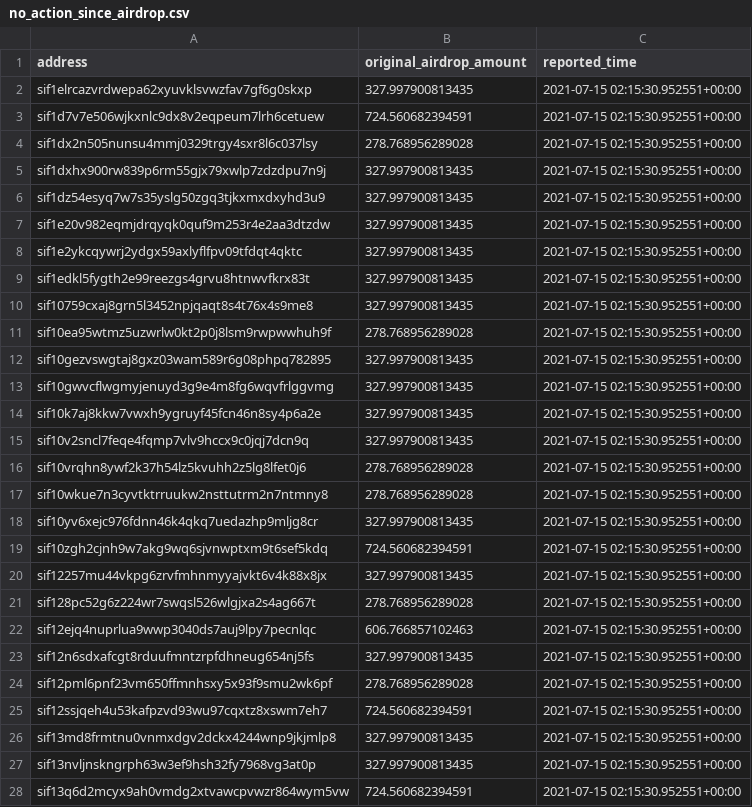
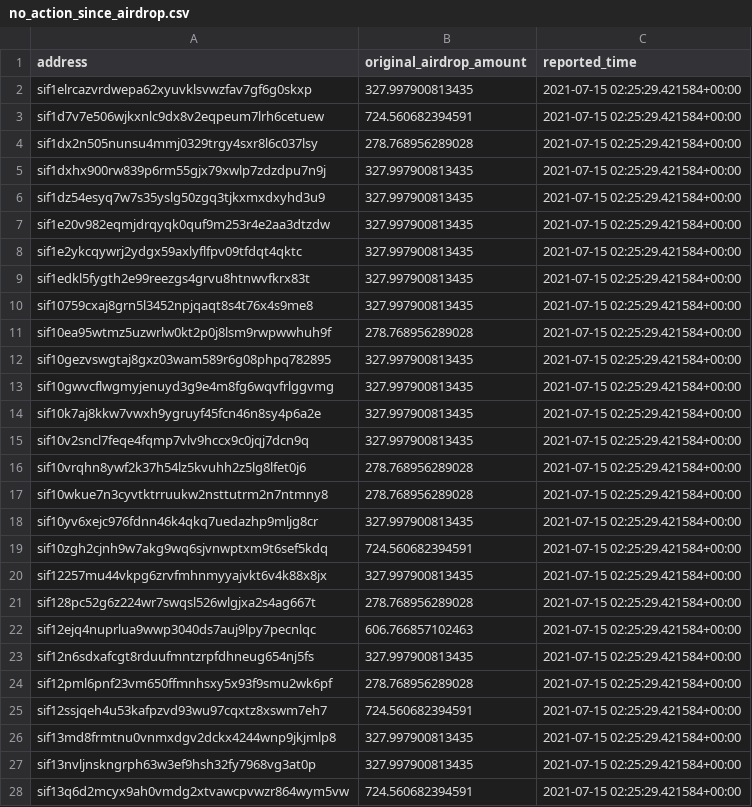
Before and after one commit to Sifchain/airdrop, a CSV file: extracts/no_action_since_airdrop.csv, drawn as a sheet; only a part is shown; the diff covers the shown part only.

```diff
--- a/extracts/no_action_since_airdrop.csv
+++ b/extracts/no_action_since_airdrop.csv
@@ -1,28 +1,28 @@
 address,original_airdrop_amount,reported_time
-sif1elrcazvrdwepa62xyuvklsvwzfav7gf6g0skxp,327.997900813435,2021-07-15 02:15:30.952551+00:00
-sif1d7v7e506wjkxnlc9dx8v2eqpeum7lrh6cetuew,724.560682394591,2021-07-15 02:15:30.952551+00:00
-sif1dx2n505nunsu4mmj0329trgy4sxr8l6c037lsy,278.768956289028,2021-07-15 02:15:30.952551+00:00
-sif1dxhx900rw839p6rm55gjx79xwlp7zdzdpu7n9j,327.997900813435,2021-07-15 02:15:30.952551+00:00
-sif1dz54esyq7w7s35yslg50zgq3tjkxmxdxyhd3u9,327.997900813435,2021-07-15 02:15:30.952551+00:00
-sif1e20v982eqmjdrqyqk0quf9m253r4e2aa3dtzdw,327.997900813435,2021-07-15 02:15:30.952551+00:00
-sif1e2ykcqywrj2ydgx59axlyflfpv09tfdqt4qktc,327.997900813435,2021-07-15 02:15:30.952551+00:00
-sif1edkl5fygth2e99reezgs4grvu8htnwvfkrx83t,327.997900813435,2021-07-15 02:15:30.952551+00:00
-sif10759cxaj8grn5l3452npjqaqt8s4t76x4s9me8,327.997900813435,2021-07-15 02:15:30.952551+00:00
-sif10ea95wtmz5uzwrlw0kt2p0j8lsm9rwpwwhuh9f,278.768956289028,2021-07-15 02:15:30.952551+00:00
-sif10gezvswgtaj8gxz03wam589r6g08phpq782895,327.997900813435,2021-07-15 02:15:30.952551+00:00
-sif10gwvcflwgmyjenuyd3g9e4m8fg6wqvfrlggvmg,327.997900813435,2021-07-15 02:15:30.952551+00:00
-sif10k7aj8kkw7vwxh9ygruyf45fcn46n8sy4p6a2e,327.997900813435,2021-07-15 02:15:30.952551+00:00
-sif10v2sncl7feqe4fqmp7vlv9hccx9c0jqj7dcn9q,327.997900813435,2021-07-15 02:15:30.952551+00:00
-sif10vrqhn8ywf2k37h54lz5kvuhh2z5lg8lfet0j6,278.768956289028,2021-07-15 02:15:30.952551+00:00
-sif10wkue7n3cyvtktrruukw2nsttutrm2n7ntmny8,278.768956289028,2021-07-15 02:15:30.952551+00:00
-sif10yv6xejc976fdnn46k4qkq7uedazhp9mljg8cr,327.997900813435,2021-07-15 02:15:30.952551+00:00
-sif10zgh2cjnh9w7akg9wq6sjvnwptxm9t6sef5kdq,724.560682394591,2021-07-15 02:15:30.952551+00:00
-sif12257mu44vkpg6zrvfmhnmyyajvkt6v4k88x8jx,327.997900813435,2021-07-15 02:15:30.952551+00:00
-sif128pc52g6z224wr7swqsl526wlgjxa2s4ag667t,278.768956289028,2021-07-15 02:15:30.952551+00:00
-sif12ejq4nuprlua9wwp3040ds7auj9lpy7pecnlqc,606.766857102463,2021-07-15 02:15:30.952551+00:00
-sif12n6sdxafcgt8rduufmntzrpfdhneug654nj5fs,327.997900813435,2021-07-15 02:15:30.952551+00:00
-sif12pml6pnf23vm650ffmnhsxy5x93f9smu2wk6pf,278.768956289028,2021-07-15 02:15:30.952551+00:00
-sif12ssjqeh4u53kafpzvd93wu97cqxtz8xswm7eh7,724.560682394591,2021-07-15 02:15:30.952551+00:00
-sif13md8frmtnu0vnmxdgv2dckx4244wnp9jkjmlp8,327.997900813435,2021-07-15 02:15:30.952551+00:00
-sif13nvljnskngrph63w3ef9hsh32fy7968vg3at0p,327.997900813435,2021-07-15 02:15:30.952551+00:00
-sif13q6d2mcyx9ah0vmdg2xtvawcpvwzr864wym5vw,724.560682394591,2021-07-15 02:15:30.952551+00:00
+sif1elrcazvrdwepa62xyuvklsvwzfav7gf6g0skxp,327.997900813435,2021-07-15 02:25:29.421584+00:00
+sif1d7v7e506wjkxnlc9dx8v2eqpeum7lrh6cetuew,724.560682394591,2021-07-15 02:25:29.421584+00:00
+sif1dx2n505nunsu4mmj0329trgy4sxr8l6c037lsy,278.768956289028,2021-07-15 02:25:29.421584+00:00
+sif1dxhx900rw839p6rm55gjx79xwlp7zdzdpu7n9j,327.997900813435,2021-07-15 02:25:29.421584+00:00
+sif1dz54esyq7w7s35yslg50zgq3tjkxmxdxyhd3u9,327.997900813435,2021-07-15 02:25:29.421584+00:00
+sif1e20v982eqmjdrqyqk0quf9m253r4e2aa3dtzdw,327.997900813435,2021-07-15 02:25:29.421584+00:00
+sif1e2ykcqywrj2ydgx59axlyflfpv09tfdqt4qktc,327.997900813435,2021-07-15 02:25:29.421584+00:00
+sif1edkl5fygth2e99reezgs4grvu8htnwvfkrx83t,327.997900813435,2021-07-15 02:25:29.421584+00:00
+sif10759cxaj8grn5l3452npjqaqt8s4t76x4s9me8,327.997900813435,2021-07-15 02:25:29.421584+00:00
+sif10ea95wtmz5uzwrlw0kt2p0j8lsm9rwpwwhuh9f,278.768956289028,2021-07-15 02:25:29.421584+00:00
+sif10gezvswgtaj8gxz03wam589r6g08phpq782895,327.997900813435,2021-07-15 02:25:29.421584+00:00
+sif10gwvcflwgmyjenuyd3g9e4m8fg6wqvfrlggvmg,327.997900813435,2021-07-15 02:25:29.421584+00:00
+sif10k7aj8kkw7vwxh9ygruyf45fcn46n8sy4p6a2e,327.997900813435,2021-07-15 02:25:29.421584+00:00
+sif10v2sncl7feqe4fqmp7vlv9hccx9c0jqj7dcn9q,327.997900813435,2021-07-15 02:25:29.421584+00:00
+sif10vrqhn8ywf2k37h54lz5kvuhh2z5lg8lfet0j6,278.768956289028,2021-07-15 02:25:29.421584+00:00
+sif10wkue7n3cyvtktrruukw2nsttutrm2n7ntmny8,278.768956289028,2021-07-15 02:25:29.421584+00:00
+sif10yv6xejc976fdnn46k4qkq7uedazhp9mljg8cr,327.997900813435,2021-07-15 02:25:29.421584+00:00
+sif10zgh2cjnh9w7akg9wq6sjvnwptxm9t6sef5kdq,724.560682394591,2021-07-15 02:25:29.421584+00:00
+sif12257mu44vkpg6zrvfmhnmyyajvkt6v4k88x8jx,327.997900813435,2021-07-15 02:25:29.421584+00:00
+sif128pc52g6z224wr7swqsl526wlgjxa2s4ag667t,278.768956289028,2021-07-15 02:25:29.421584+00:00
+sif12ejq4nuprlua9wwp3040ds7auj9lpy7pecnlqc,606.766857102463,2021-07-15 02:25:29.421584+00:00
+sif12n6sdxafcgt8rduufmntzrpfdhneug654nj5fs,327.997900813435,2021-07-15 02:25:29.421584+00:00
+sif12pml6pnf23vm650ffmnhsxy5x93f9smu2wk6pf,278.768956289028,2021-07-15 02:25:29.421584+00:00
+sif12ssjqeh4u53kafpzvd93wu97cqxtz8xswm7eh7,724.560682394591,2021-07-15 02:25:29.421584+00:00
+sif13md8frmtnu0vnmxdgv2dckx4244wnp9jkjmlp8,327.997900813435,2021-07-15 02:25:29.421584+00:00
+sif13nvljnskngrph63w3ef9hsh32fy7968vg3at0p,327.997900813435,2021-07-15 02:25:29.421584+00:00
+sif13q6d2mcyx9ah0vmdg2xtvawcpvwzr864wym5vw,724.560682394591,2021-07-15 02:25:29.421584+00:00
```
Also changed, not shown: 154 edited cells elsewhere in this file, extracts/current_not_enough.csv, extracts/current_qualified.csv, 1 other file.
